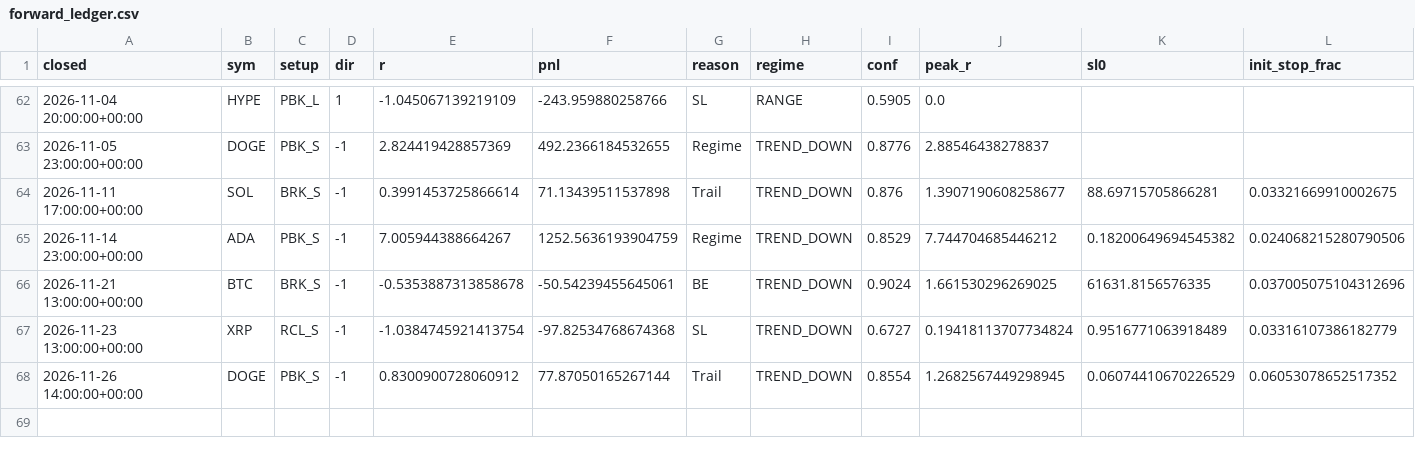
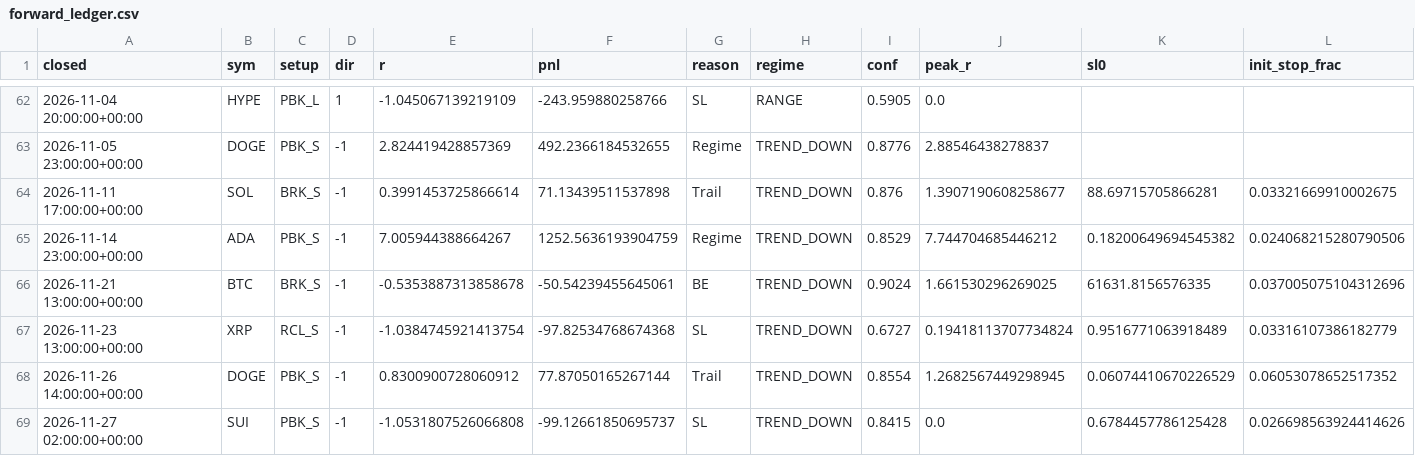
Before and after one commit to zqvo04/fabletradebot, a CSV file: journal/forward_ledger.csv, drawn as a sheet; only a part is shown, gaps mark what is left out; rows hold the shown columns only; the diff names each change by its address in the sheet, - before the commit and + after, or states it on an @@ line.

```diff
--- a/journal/forward_ledger.csv
+++ b/journal/forward_ledger.csv
+row 69: 2026-11-27 02:00:00+00:00 | SUI | PBK_S | -1 | -1.0531807526066808 | -99.12661850695737 | SL | TREND_DOWN | 0.8415 | 0.0 | 0.6784457786125428 | 0.026698563924414626
```
Also changed, not shown: journal/shadow_ledger.csv, live_data/HYPE_1H.csv, 9 other files.
